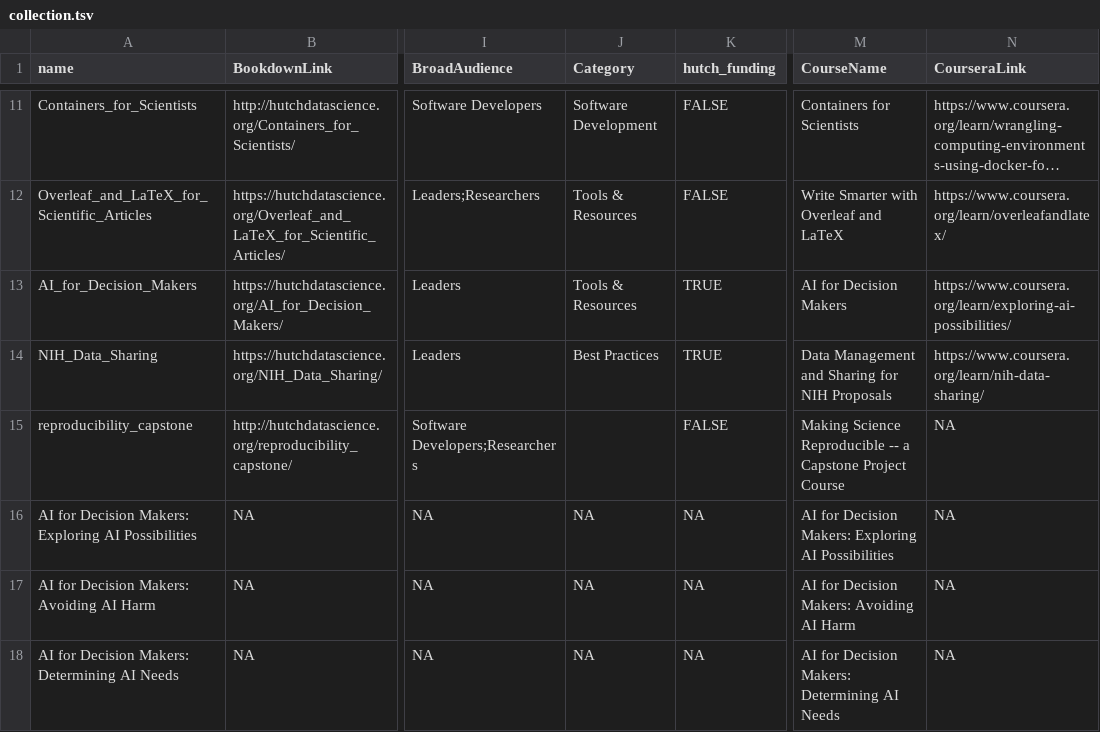
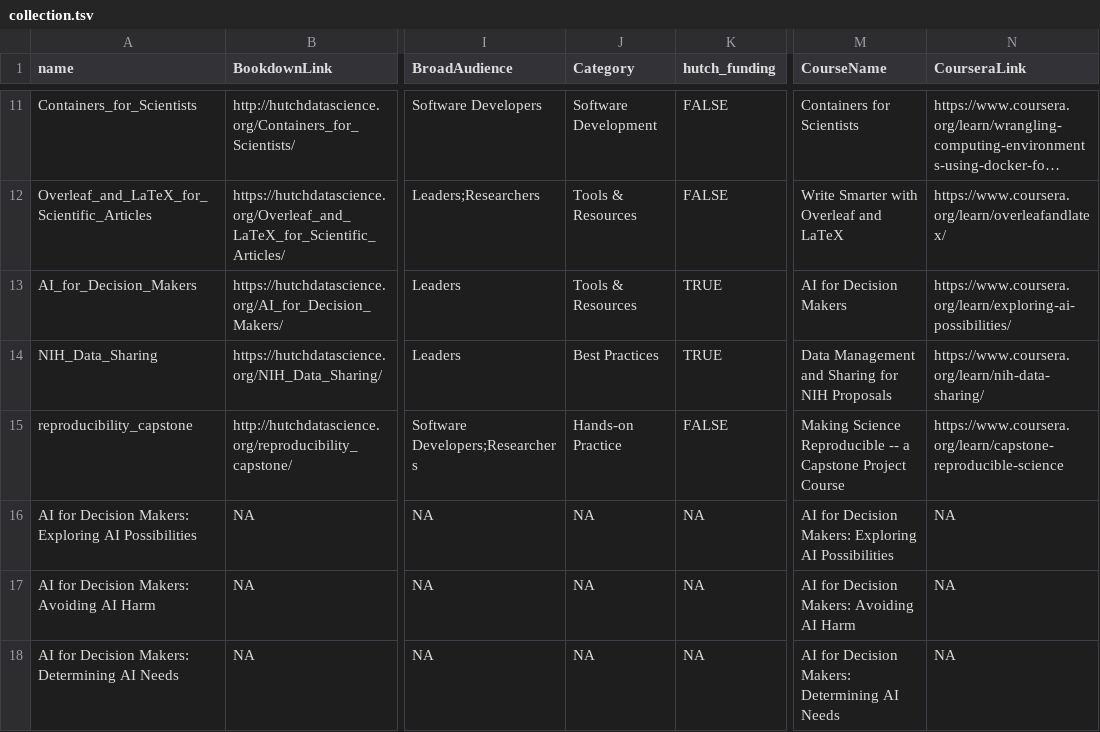
Before and after one commit to fhdsl/ITN_course_search, a TSV file: resources/collection.tsv, drawn as a sheet; only a part is shown, gaps mark what is left out; long unchanged cells end in …; the diff names each change by its address in the sheet, - before the commit and + after, or states it on an @@ line.

```diff
--- a/resources/collection.tsv
+++ b/resources/collection.tsv
-J15 (Category): (empty)
+J15 (Category): Hands-on Practice
-N15 (CourseraLink): NA
+N15 (CourseraLink): https://www.coursera.org/learn/capstone-reproducible-science
```
